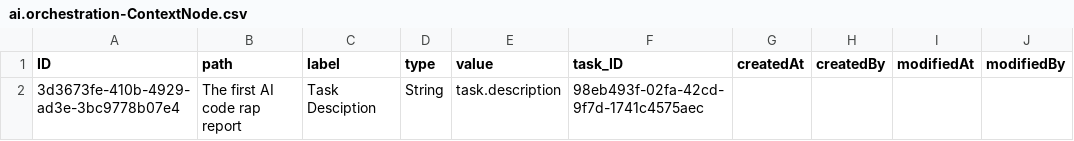
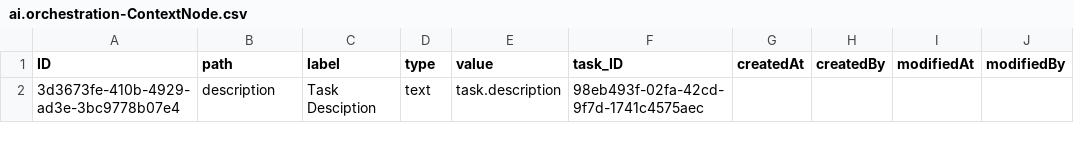
Before and after one commit to graconfig/ai2code, a CSV file: db/data/ai.orchestration-ContextNode.csv, drawn as a sheet.

Commit message:
修正测试数据， 1.BotType，ChatGetTable&Fields 这一行UUID缺少1位 2.BotInstance和PromptText两个表引用了BotType(type_ID,botType_ID)也同步修正 3.修改了ContextNode里初始数据，修改了第一行初始数据path位description

```diff
--- a/db/data/ai.orchestration-ContextNode.csv
+++ b/db/data/ai.orchestration-ContextNode.csv
@@ -1,2 +1,2 @@
 ID,path,label,type,value,task_ID,createdAt,createdBy,modifiedAt,modifiedBy
-3d3673fe-410b-4929-ad3e-3bc9778b07e4,The first AI code rap report,Task Desciption,String,task.description,98eb493f-02fa-42cd-9f7d-1741c4575aec,,,,
+3d3673fe-410b-4929-ad3e-3bc9778b07e4,description,Task Desciption,text,task.description,98eb493f-02fa-42cd-9f7d-1741c4575aec,,,,
```
Also changed, not shown: db/data/ai.orchestration-BotInstance.csv, db/data/ai.orchestration.config-BotType.csv, 1 other file.
